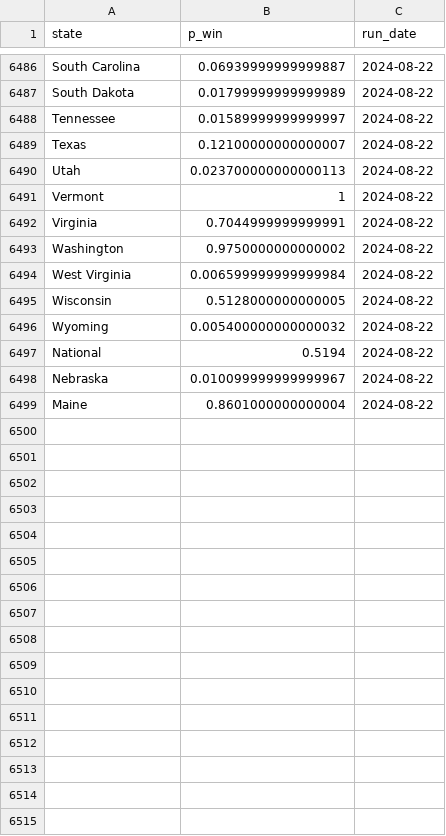
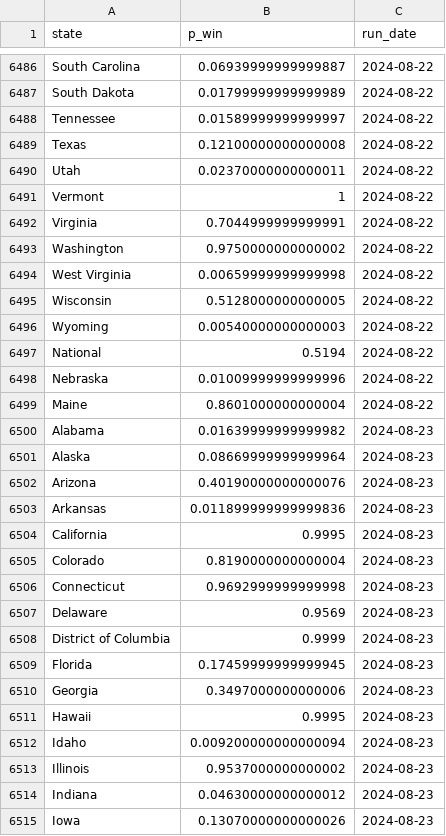
Before and after one commit to markjrieke/2024-potus, a CSV file: out/polls/win_state.csv, drawn as a sheet; only a part is shown, gaps mark what is left out; the diff covers the shown part only.

```diff
--- a/out/polls/win_state.csv
+++ b/out/polls/win_state.csv
@@ -6488,4 +6488,4 @@ South Dakota,0.01799999999999989,2024-08-22
 Tennessee,0.01589999999999997,2024-08-22
-Texas,0.12100000000000007,2024-08-22
-Utah,0.023700000000000113,2024-08-22
+Texas,0.12100000000000008,2024-08-22
+Utah,0.02370000000000011,2024-08-22
 Vermont,1,2024-08-22
@@ -6493,7 +6493,23 @@ Virginia,0.7044999999999991,2024-08-22
 Washington,0.9750000000000002,2024-08-22
-West Virginia,0.006599999999999984,2024-08-22
+West Virginia,0.00659999999999998,2024-08-22
 Wisconsin,0.5128000000000005,2024-08-22
-Wyoming,0.005400000000000032,2024-08-22
+Wyoming,0.00540000000000003,2024-08-22
 National,0.5194,2024-08-22
-Nebraska,0.010099999999999967,2024-08-22
+Nebraska,0.01009999999999996,2024-08-22
 Maine,0.8601000000000004,2024-08-22
+Alabama,0.01639999999999982,2024-08-23
+Alaska,0.08669999999999964,2024-08-23
+Arizona,0.40190000000000076,2024-08-23
+Arkansas,0.011899999999999836,2024-08-23
+California,0.9995,2024-08-23
+Colorado,0.8190000000000004,2024-08-23
+Connecticut,0.9692999999999998,2024-08-23
+Delaware,0.9569,2024-08-23
+District of Columbia,0.9999,2024-08-23
+Florida,0.17459999999999945,2024-08-23
+Georgia,0.3497000000000006,2024-08-23
+Hawaii,0.9995,2024-08-23
+Idaho,0.009200000000000094,2024-08-23
+Illinois,0.9537000000000002,2024-08-23
+Indiana,0.04630000000000012,2024-08-23
+Iowa,0.13070000000000026,2024-08-23
```
Also changed, not shown: 41 added rows and 13 edited cells elsewhere in this file, out/approval/e_day_approval_current.csv, out/model_log.csv, 16 other files.
